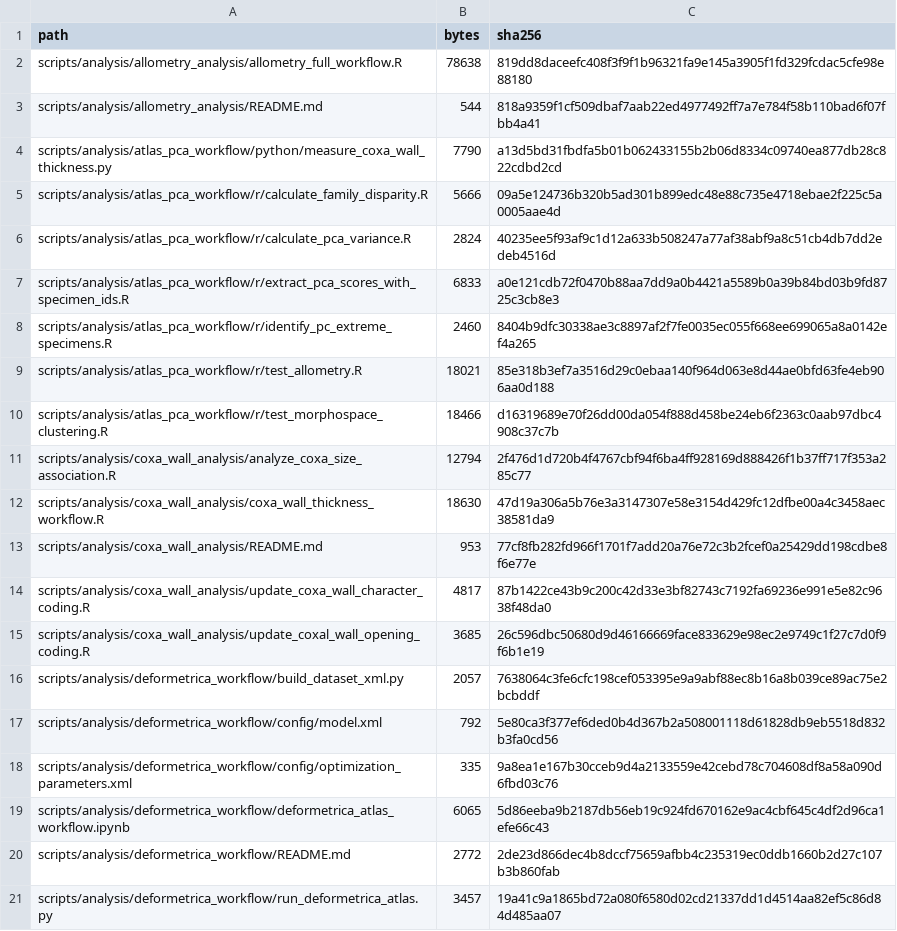
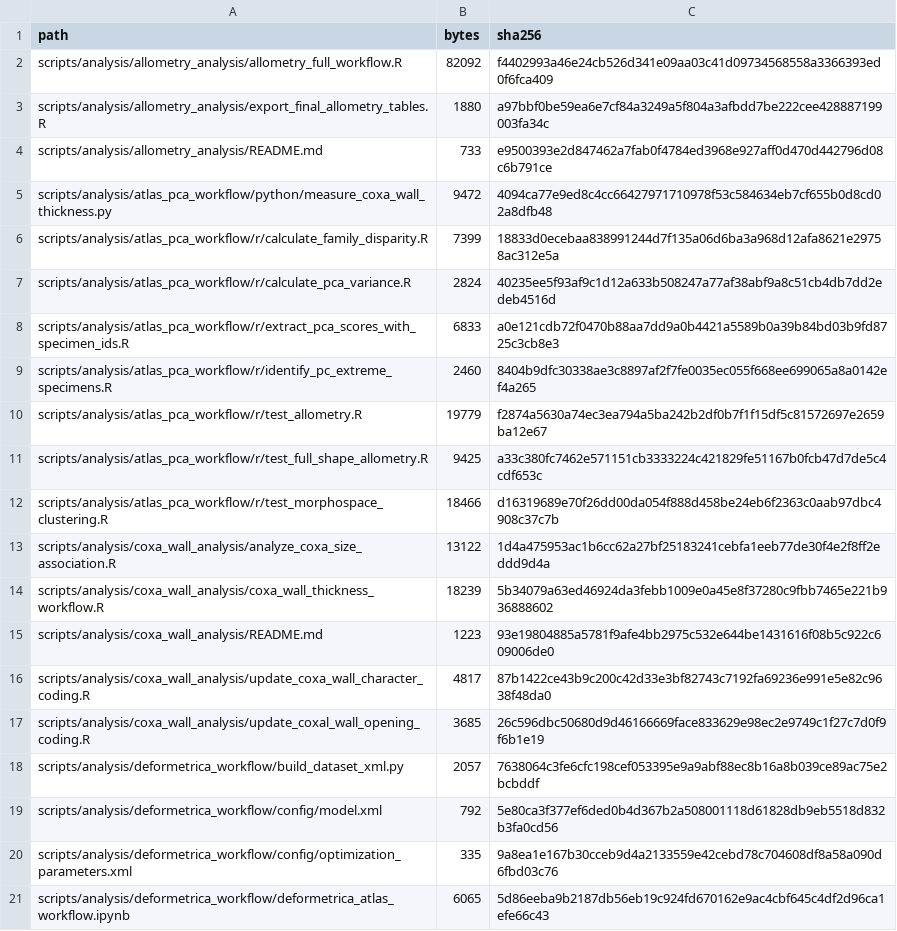
Before and after one commit to heinjenny95/weevil-coxa-trochanter-joint-evolution, a CSV file: scripts/code_manifest.csv, drawn as a sheet; only a part is shown; the shorter side is filled out with more unchanged rows; the diff covers the shown part only.

Commit message:
Finalize allometry and reproducibility workflows

```diff
--- a/scripts/code_manifest.csv
+++ b/scripts/code_manifest.csv
@@ -1,6 +1,7 @@
 path,bytes,sha256
-scripts/analysis/allometry_analysis/allometry_full_workflow.R,78638,819dd8daceefc408f3f9f1b96321fa9e145a3905f1fd329fcdac5cfe98e88180
-scripts/analysis/allometry_analysis/README.md,544,818a9359f1cf509dbaf7aab22ed4977492ff7a7e784f58b110bad6f07fbb4a41
-scripts/analysis/atlas_pca_workflow/python/measure_coxa_wall_thickness.py,7790,a13d5bd31fbdfa5b01b062433155b2b06d8334c09740ea877db28c822cdbd2cd
-scripts/analysis/atlas_pca_workflow/r/calculate_family_disparity.R,5666,09a5e124736b320b5ad301b899edc48e88c735e4718ebae2f225c5a0005aae4d
+scripts/analysis/allometry_analysis/allometry_full_workflow.R,82092,f4402993a46e24cb526d341e09aa03c41d09734568558a3366393ed0f6fca409
+scripts/analysis/allometry_analysis/export_final_allometry_tables.R,1880,a97bbf0be59ea6e7cf84a3249a5f804a3afbdd7be222cee428887199003fa34c
+scripts/analysis/allometry_analysis/README.md,733,e9500393e2d847462a7fab0f4784ed3968e927aff0d470d442796d08c6b791ce
+scripts/analysis/atlas_pca_workflow/python/measure_coxa_wall_thickness.py,9472,4094ca77e9ed8c4cc66427971710978f53c584634eb7cf655b0d8cd02a8dfb48
+scripts/analysis/atlas_pca_workflow/r/calculate_family_disparity.R,7399,18833d0ecebaa838991244d7f135a06d6ba3a968d12afa8621e29758ac312e5a
 scripts/analysis/atlas_pca_workflow/r/calculate_pca_variance.R,2824,40235ee5f93af9c1d12a633b508247a77af38abf9a8c51cb4db7dd2edeb4516d
@@ -8,7 +9,8 @@ scripts/analysis/atlas_pca_workflow/r/extract_pca_scores_with_specimen_ids.R,683
 scripts/analysis/atlas_pca_workflow/r/identify_pc_extreme_specimens.R,2460,8404b9dfc30338ae3c8897af2f7fe0035ec055f668ee699065a8a0142ef4a265
-scripts/analysis/atlas_pca_workflow/r/test_allometry.R,18021,85e318b3ef7a3516d29c0ebaa140f964d063e8d44ae0bfd63fe4eb906aa0d188
+scripts/analysis/atlas_pca_workflow/r/test_allometry.R,19779,f2874a5630a74ec3ea794a5ba242b2df0b7f1f15df5c81572697e2659ba12e67
+scripts/analysis/atlas_pca_workflow/r/test_full_shape_allometry.R,9425,a33c380fc7462e571151cb3333224c421829fe51167b0fcb47d7de5c4cdf653c
 scripts/analysis/atlas_pca_workflow/r/test_morphospace_clustering.R,18466,d16319689e70f26dd00da054f888d458be24eb6f2363c0aab97dbc4908c37c7b
-scripts/analysis/coxa_wall_analysis/analyze_coxa_size_association.R,12794,2f476d1d720b4f4767cbf94f6ba4ff928169d888426f1b37ff717f353a285c77
-scripts/analysis/coxa_wall_analysis/coxa_wall_thickness_workflow.R,18630,47d19a306a5b76e3a3147307e58e3154d429fc12dfbe00a4c3458aec38581da9
-scripts/analysis/coxa_wall_analysis/README.md,953,77cf8fb282fd966f1701f7add20a76e72c3b2fcef0a25429dd198cdbe8f6e77e
+scripts/analysis/coxa_wall_analysis/analyze_coxa_size_association.R,13122,1d4a475953ac1b6cc62a27bf25183241cebfa1eeb77de30f4e2f8ff2eddd9d4a
+scripts/analysis/coxa_wall_analysis/coxa_wall_thickness_workflow.R,18239,5b34079a63ed46924da3febb1009e0a45e8f37280c9fbb7465e221b936888602
+scripts/analysis/coxa_wall_analysis/README.md,1223,93e19804885a5781f9afe4bb2975c532e644be1431616f08b5c922c609006de0
 scripts/analysis/coxa_wall_analysis/update_coxa_wall_character_coding.R,4817,87b1422ce43b9c200c42d33e3bf82743c7192fa69236e991e5e82c9638f48da0
```
Also changed, not shown: 1 added row, 1 removed row and 16 edited cells elsewhere in this file, 14 other files.
